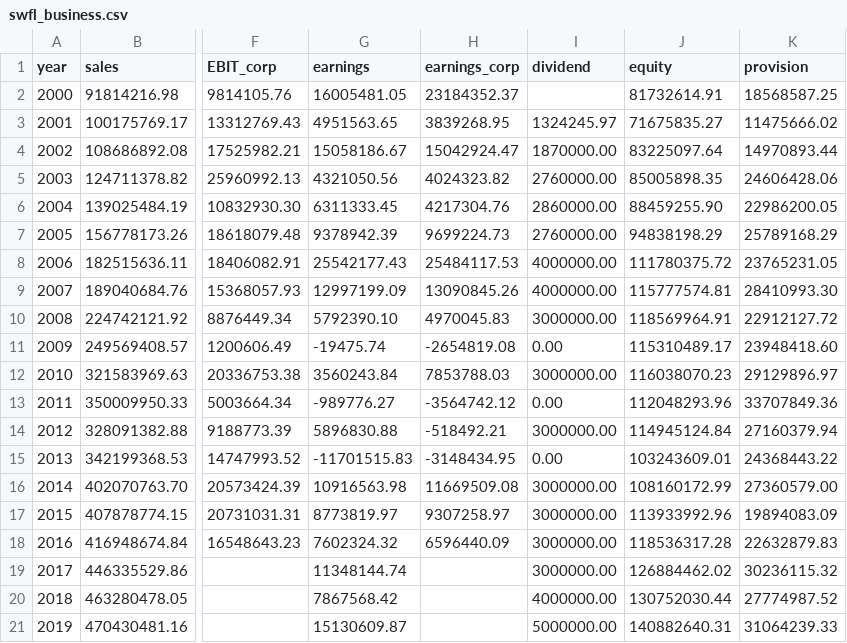
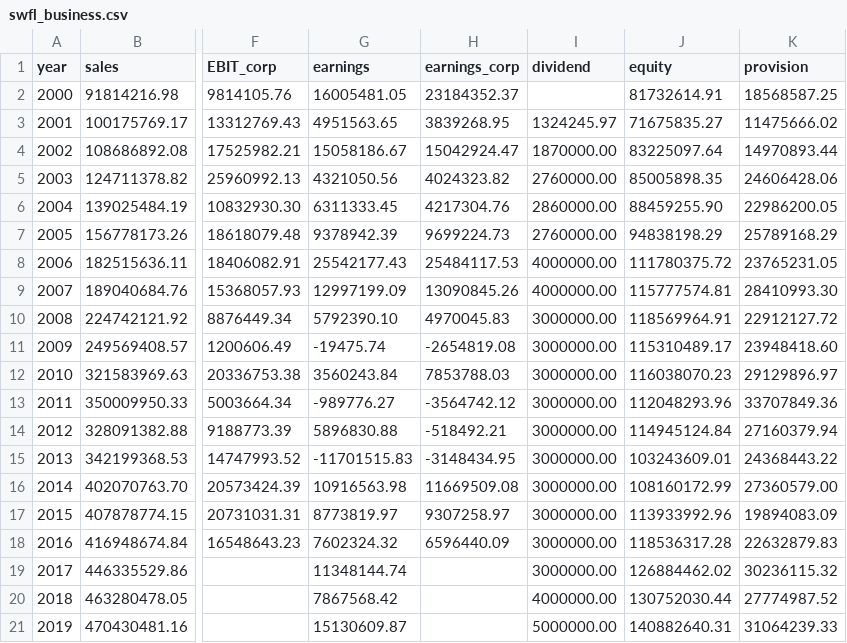
Before and after one commit to B-FfF/stadtwerk-mit-zukunft, a CSV file: _data/swfl_business.csv, drawn as a sheet; only a part is shown, gaps mark what is left out; the diff names each change by its address in the sheet, - before the commit and + after, or states it on an @@ line.

Commit message:
Correct shareholder dividend data

```diff
--- a/_data/swfl_business.csv
+++ b/_data/swfl_business.csv
-I11 (dividend): 0.00
+I11 (dividend): 3000000.00
-I13 (dividend): 0.00
+I13 (dividend): 3000000.00
-I15 (dividend): 0.00
+I15 (dividend): 3000000.00
```
